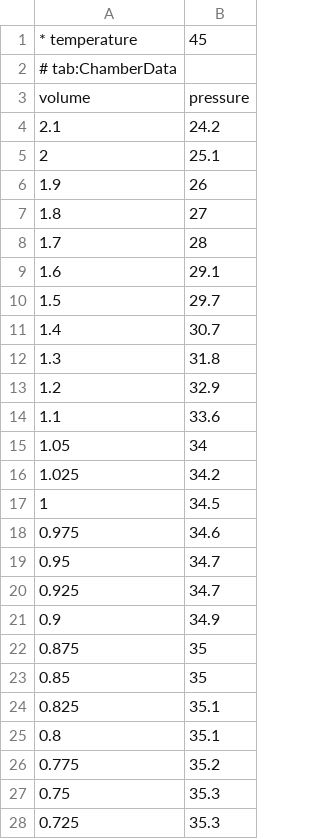
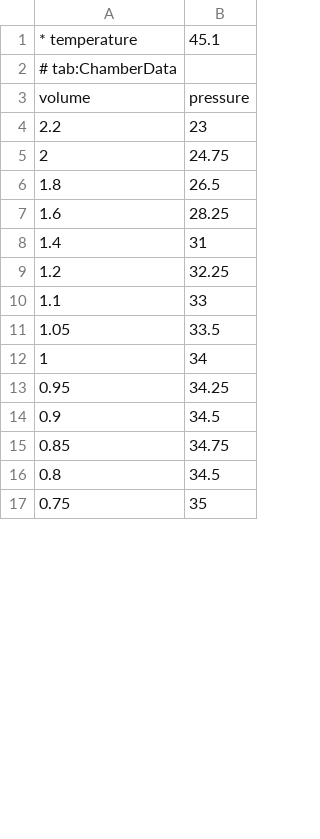
Before and after one commit to MantisLords/Mantis, a CSV file: Mantis.Workspace/C1_Trials/V31_RealGasStateVariables/Data_Smailagic_Karb/Data/ChamberDataTemp5.csv, drawn as a sheet; only a part is shown; the diff covers the shown part only.

```diff
--- a/Mantis.Workspace/C1_Trials/V31_RealGasStateVariables/Data_Smailagic_Karb/Data/ChamberDataTemp5.csv
+++ b/Mantis.Workspace/C1_Trials/V31_RealGasStateVariables/Data_Smailagic_Karb/Data/ChamberDataTemp5.csv
@@ -1,28 +1,17 @@
-* temperature,45
+* temperature,45.1
 # tab:ChamberData
 volume,pressure
-2.1		,	24.2
-2		,	25.1
-1.9		,	26
-1.8		,	27
-1.7		,	28
-1.6		,	29.1
-1.5		,	29.7
-1.4		,	30.7
-1.3		,	31.8
-1.2		,	32.9
-1.1		,	33.6
-1.05	,		34
-1.025	,		34.2
-1		,	34.5
-0.975	,		34.6
-0.95	,		34.7
-0.925	,		34.7
-0.9		,	34.9
-0.875	,		35
-0.85	,		35
-0.825	,		35.1
-0.8		,	35.1
-0.775	,		35.2
-0.75	,		35.3
-0.725	,		35.3
+2.2,	23
+2	,24.75
+1.8	,26.5
+1.6,	28.25	
+1.4	,31
+1.2	,32.25	
+1.1	,33
+1.05,	33.5
+1	,34
+0.95,	34.25
+0.9	,34.5
+0.85,	34.75
+0.8	,34.5
+0.75,	35
```
Also changed, not shown: 1 added row, 6 removed rows and 5 edited cells elsewhere in this file, Mantis.Workspace/C1_Trials/V31_RealGasStateVariables/Data_Smailagic_Karb/Data/ChamberDataTemp1.csv, Mantis.Workspace/C1_Trials/V31_RealGasStateVariables/Data_Smailagic_Karb/Data/ChamberDataTemp6.csv, 8 other files.
